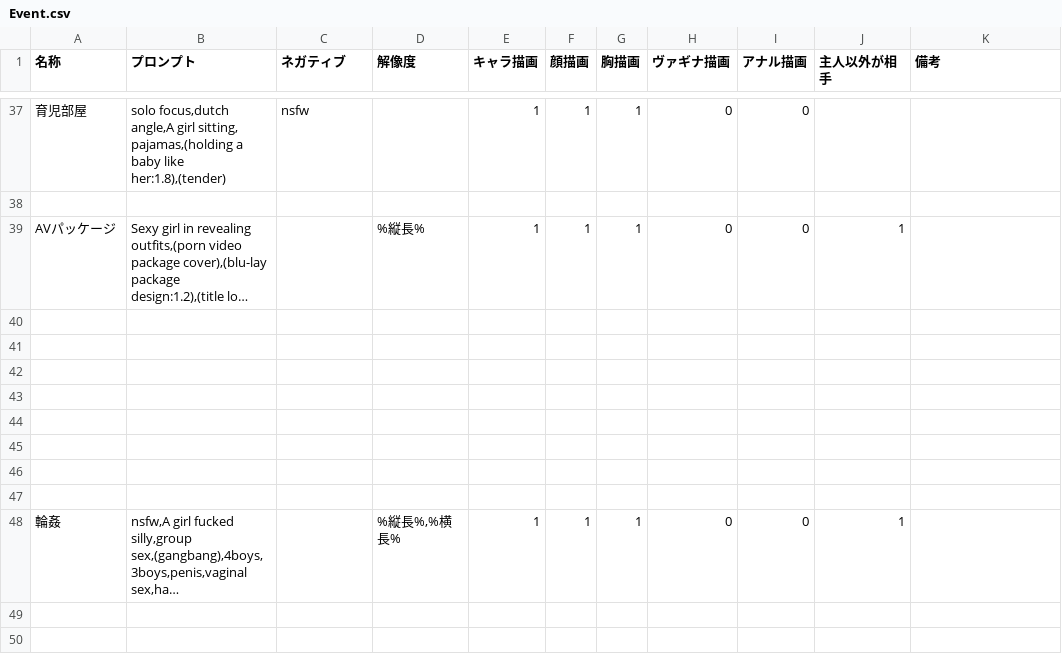
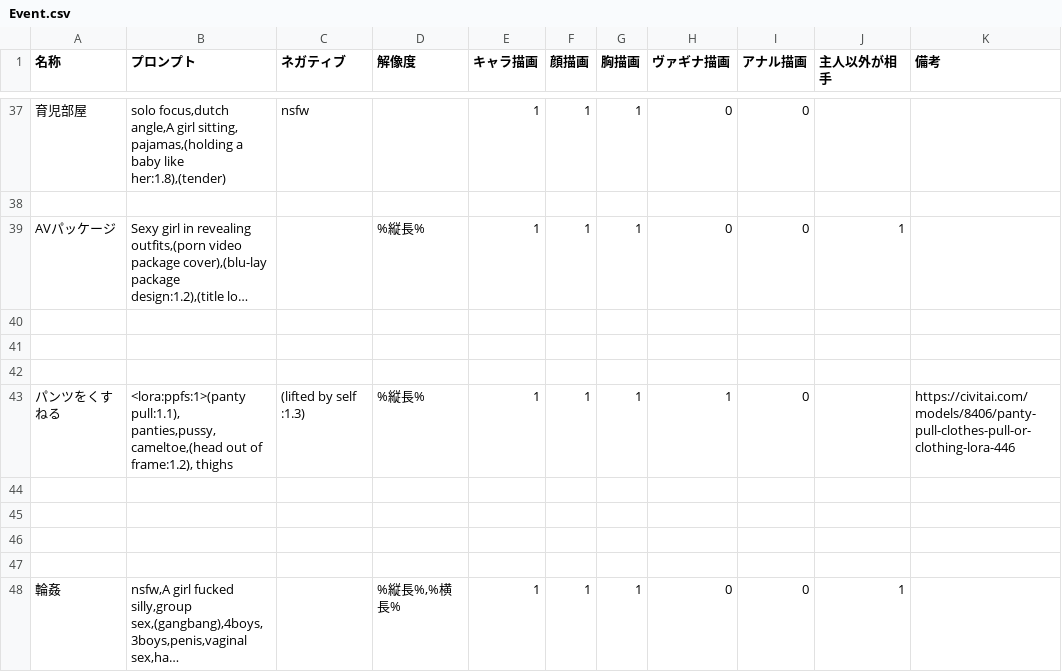
Before and after one commit to qulqu3331/era2webuitest, a CSV file: era2webui/eraTW/csvfiles/Event.csv, drawn as a sheet; only a part is shown, gaps mark what is left out; long unchanged cells end in …; the diff names each change by its address in the sheet, - before the commit and + after, or states it on an @@ line.

```diff
--- a/era2webui/eraTW/csvfiles/Event.csv
+++ b/era2webui/eraTW/csvfiles/Event.csv
-row 43: (empty)
+row 43: パンツをくすねる | <lora:ppfs:1>(panty pull:1.1), panties,pussy,cameltoe,(head out of frame:1.2), thighs | (lifted by self :1.3) | %縦長% | 1 | 1 | 1 | 1 | 0 |  | https://civitai.com/models/8406/panty-pull-clothes-pull-or-clothing-lora-446
```
Also changed, not shown: 3 other files.
